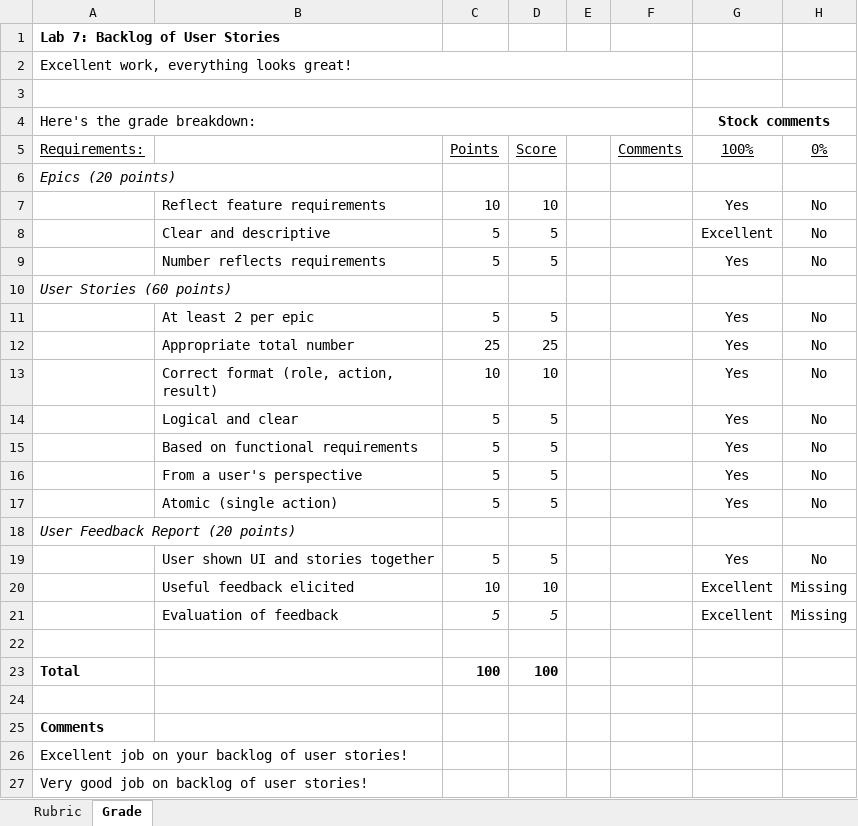
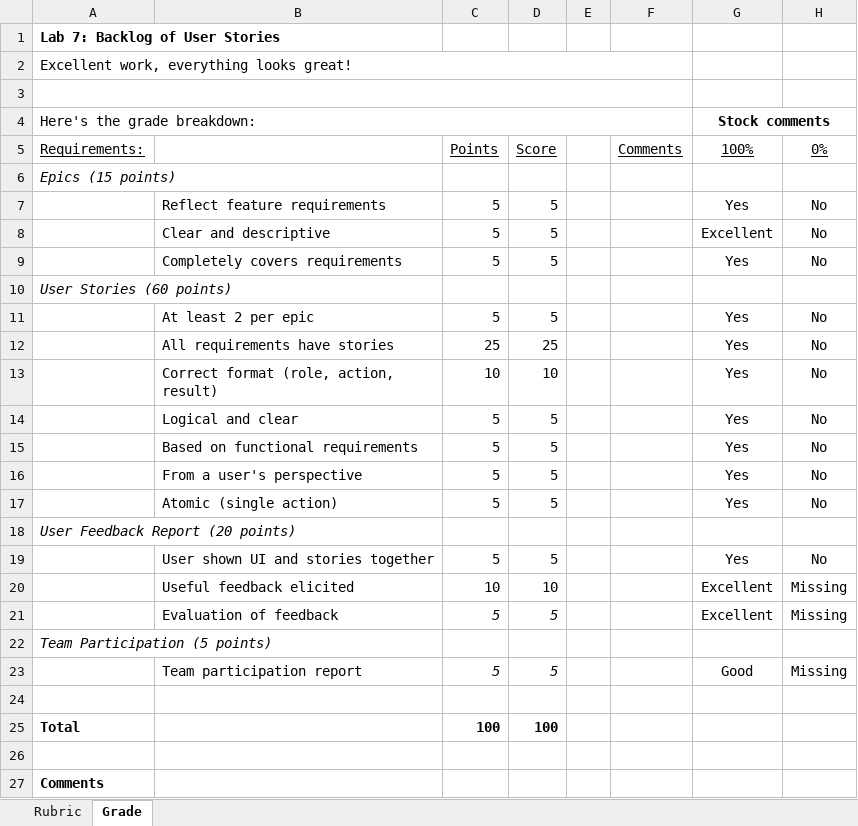
Before and after one commit to ProfBird/CS246-CourseMaterials, an Excel workbook: Labs/Lab7/Lab7Rubric-RealProjUserStories.xlsm, sheet Grade, drawn as a sheet; only a part is shown; the shorter side is filled out with more unchanged rows; values as stored, in another font and other column widths than the file's, no borders; charts and pictures not drawn; the diff names each change by its address in the sheet, - before the commit and + after, or states it on an @@ line.

```diff
--- a/Labs/Lab7/Lab7Rubric-RealProjUserStories.xlsm (sheet Grade)
+++ b/Labs/Lab7/Lab7Rubric-RealProjUserStories.xlsm (sheet Grade)
-A6: Epics (20 points)
+A6: Epics (15 points)
-C7: 10
+C7: 5
-D7: 10
+D7: 5
-B9: Number reflects requirements
+B9: Completely covers requirements
-B12: Appropriate total number
+B12: All requirements have stories
+row 22: Team Participation (5 points)
+row 23:  | Team participation report | 5 | 5 |  |  | Good | Missing
```
Also changed, not shown: sheet Rubric, charts or pictures.
